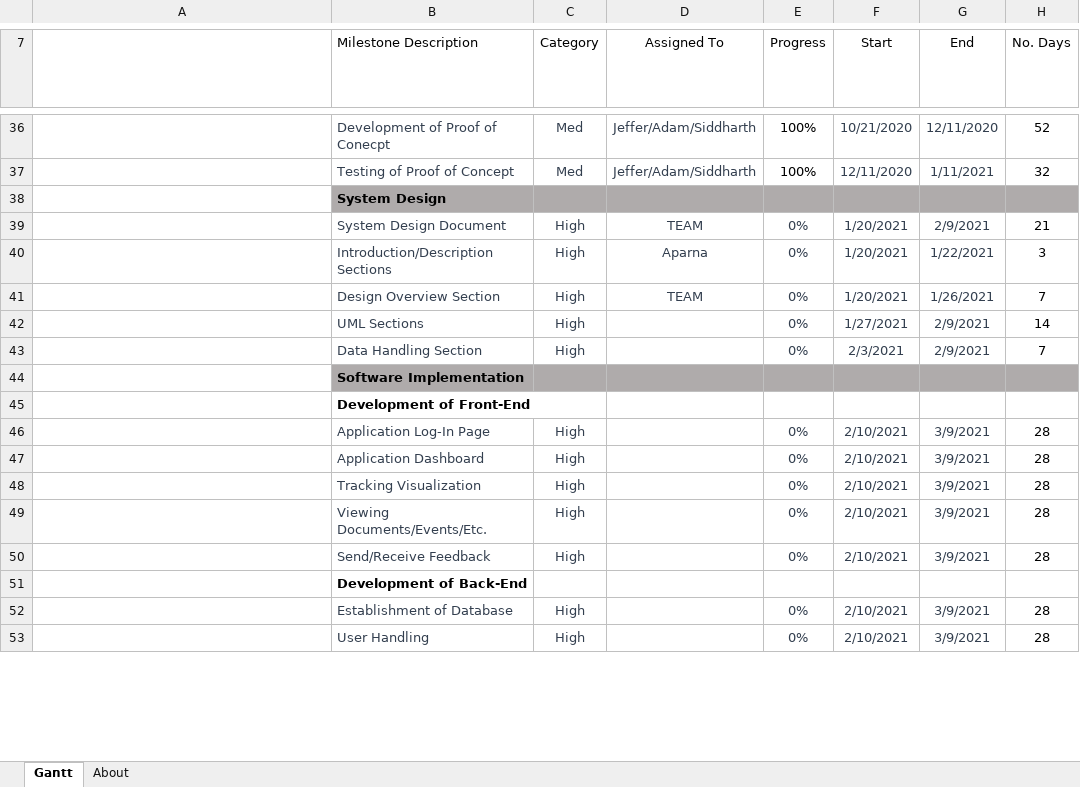
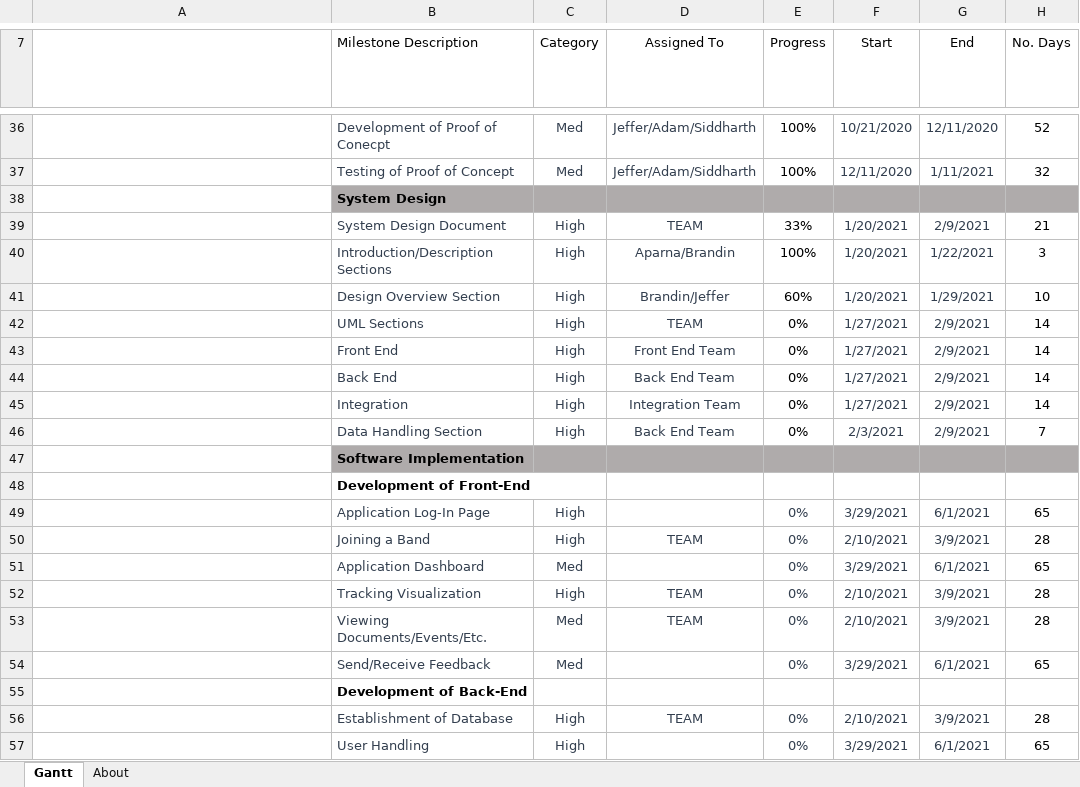
Before and after one commit to Bbulicki/MarchingMasters, an Excel workbook: Documents/Meeting Updates/Marching Masters Schedule.xlsx, sheet Gantt, drawn as a sheet; only a part is shown, gaps mark what is left out; long unchanged cells end in …; values as stored, in another font and other column widths than the file's, no borders; charts and pictures and conditional formats and table styles not drawn; addresses are those after the commit; the diff covers the shown part only; the diff names each change by its address in the sheet, - before the commit and + after, or states it on an @@ line.

```diff
--- a/Documents/Meeting Updates/Marching Masters Schedule.xlsx (sheet Gantt)
+++ b/Documents/Meeting Updates/Marching Masters Schedule.xlsx (sheet Gantt)
-E39 (Progress): 0%
+E39 (Progress): 33%
-E39:E42 text colour: #333F4F
+E39:E42 text colour: black
-D40 (Assigned To): Aparna
+D40 (Assigned To): Aparna/Brandin
-E40 (Progress): 0%
+E40 (Progress): 100%
-D41 (Assigned To): TEAM
+D41 (Assigned To): Brandin/Jeffer
-E41 (Progress): 0%
+E41 (Progress): 60%
-G41 (End): 1/26/2021
+G41 (End): 1/29/2021
-H41 (No. Days): 7
+H41 (No. Days): 10
-D42 (Assigned To): (empty)
+D42 (Assigned To): TEAM
+row 43:  | Front End | High | Front End Team | 0% | 1/27/2021 | 2/9/2021 | 14
+row 44:  | Back End | High | Back End Team | 0% | 1/27/2021 | 2/9/2021 | 14
+row 45:  | Integration | High | Integration Team | 0% | 1/27/2021 | 2/9/2021 | 14
-D46 (Assigned To): (empty)
+D46 (Assigned To): Back End Team
-E46 text colour: #333F4F
+E46 text colour: black
-F49 (Start): 2/10/2021
+F49 (Start): 3/29/2021
-G49 (End): 3/9/2021
+G49 (End): 6/1/2021
-H49 (No. Days): 28
+H49 (No. Days): 65
+row 50:  | Joining a Band | High | TEAM | 0% | 2/10/2021 | 3/9/2021 | 28
-C51 (Category): High
+C51 (Category): Med
-F51 (Start): 2/10/2021
+F51 (Start): 3/29/2021
-G51 (End): 3/9/2021
+G51 (End): 6/1/2021
-H51 (No. Days): 28
+H51 (No. Days): 65
-D52:D53 (Assigned To): (empty)
+D52:D53 (Assigned To): TEAM
-C53:C54 (Category): High
+C53:C54 (Category): Med
-F54 (Start): 2/10/2021
+F54 (Start): 3/29/2021
-G54 (End): 3/9/2021
+G54 (End): 6/1/2021
-H54 (No. Days): 28
+H54 (No. Days): 65
-D56 (Assigned To): (empty)
+D56 (Assigned To): TEAM
-F57 (Start): 2/10/2021
+F57 (Start): 3/29/2021
-G57 (End): 3/9/2021
+G57 (End): 6/1/2021
-H57 (No. Days): 28
+H57 (No. Days): 65
```
Also changed, not shown: 4 edited cells elsewhere in this sheet, 1 other file.
